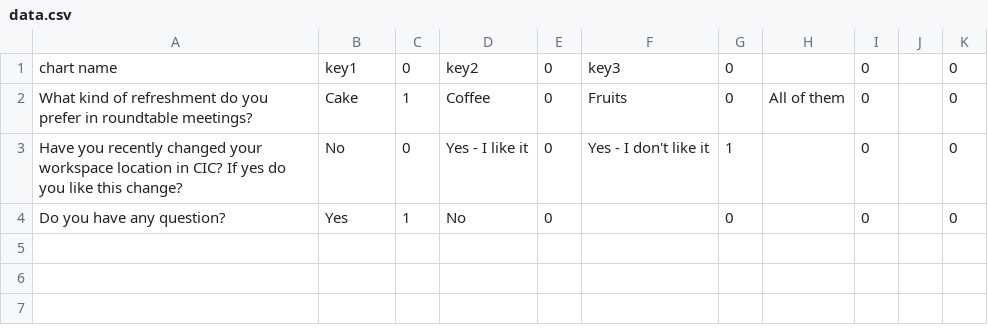
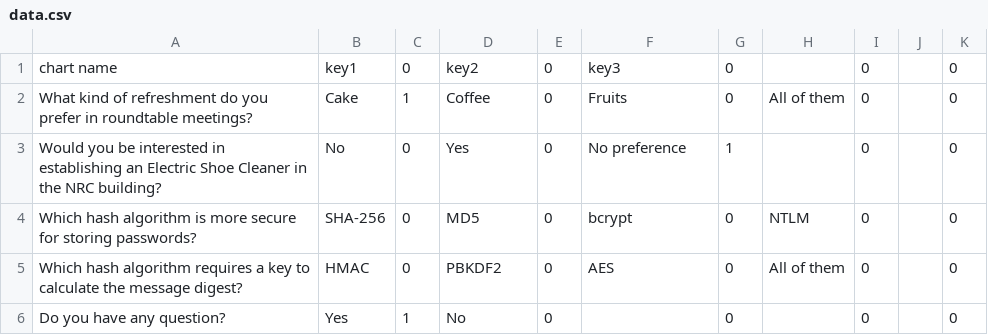
Before and after one commit to mjdehkordi/CICpolling, a CSV file: data.csv, drawn as a sheet.

Commit message:
version 10

```diff
--- a/data.csv
+++ b/data.csv
@@ -2,3 +2,5 @@ chart name,key1,0,key2,0,key3,0,,0,,0
 What kind of refreshment do you prefer in roundtable meetings?,Cake,1,Coffee,0,Fruits,0,All of them,0,,0
-Have you recently changed your workspace location in CIC? If yes do you like this change?,No,0,Yes - I like it,0,Yes - I don't like it,1,,0,,0
+Would you be interested in establishing an Electric Shoe Cleaner in the NRC building?,No,0,Yes,0,No preference,1,,0,,0
+Which hash algorithm is more secure for storing passwords?,SHA-256,0,MD5,0,bcrypt,0,NTLM,0,,0
+Which hash algorithm requires a key to calculate the message digest?,HMAC,0,PBKDF2,0,AES,0,All of them,0,,0
 Do you have any question?,Yes,1,No,0,,0,,0,,0
```
